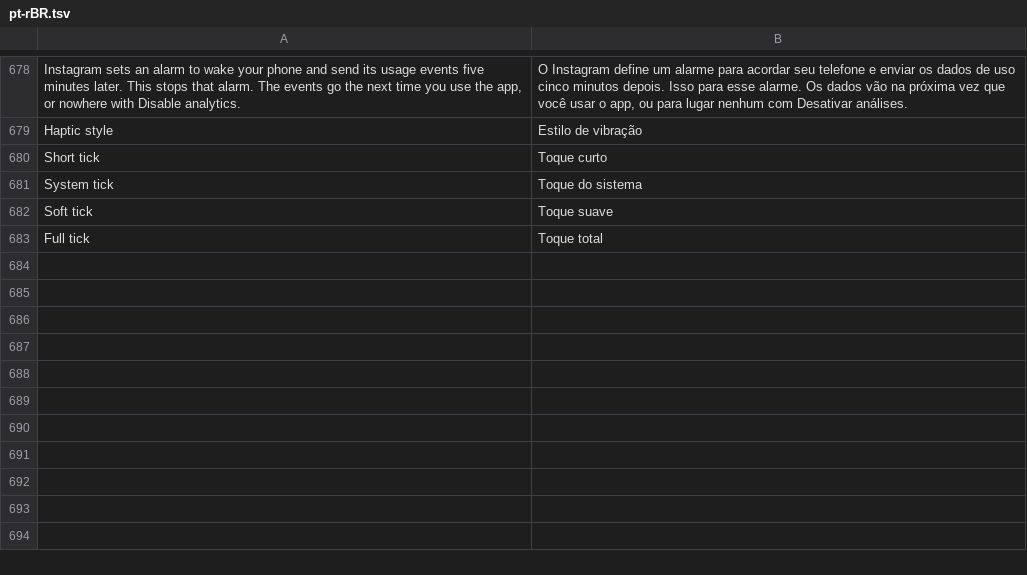
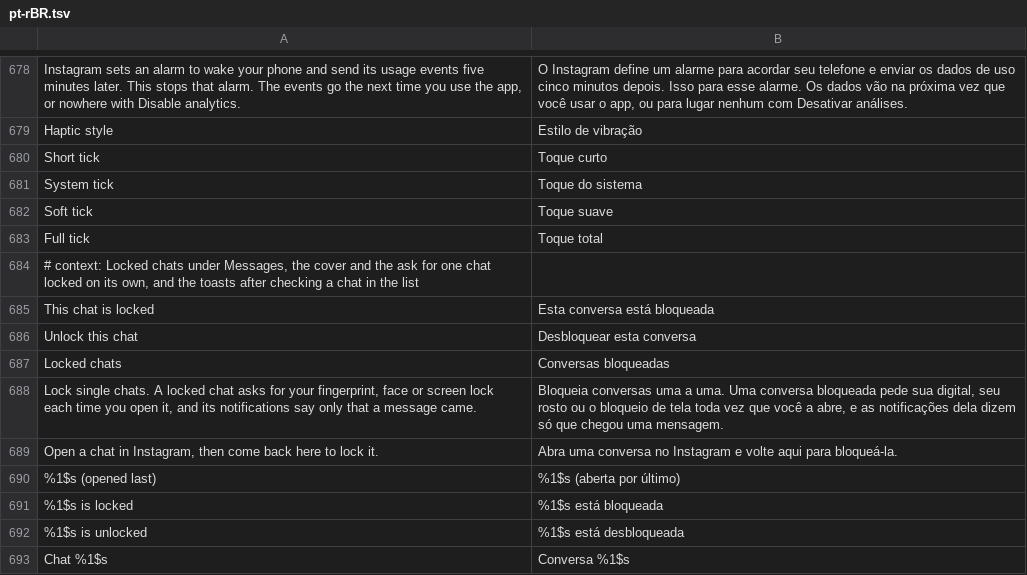
Before and after one commit to SysAdminDoc/HushGram, a TSV file: extensions/shared/library/src/main/l10n/pt-rBR.tsv, drawn as a sheet; only a part is shown, gaps mark what is left out.

Commit message:
feat(direct): lock single chats under Lock your messages
A Locked chats list in settings picks chats that ask the phone's lock on open
and whose notifications only say a message came, with or without the main
switch. The chat in front is read from the chat screen's own controller and
chat key, and pushes are marked with the ids they carry at the display call.

```diff
--- a/extensions/shared/library/src/main/l10n/pt-rBR.tsv
+++ b/extensions/shared/library/src/main/l10n/pt-rBR.tsv
@@ -683 +683,11 @@ Soft tick	Toque suave
 Full tick	Toque total
+# context: Locked chats under Messages, the cover and the ask for one chat locked on its own, and the toasts after checking a chat in the list
+This chat is locked	Esta conversa está bloqueada
+Unlock this chat	Desbloquear esta conversa
+Locked chats	Conversas bloqueadas
+Lock single chats. A locked chat asks for your fingerprint, face or screen lock each time you open it, and its notifications say only that a message came.	Bloqueia conversas uma a uma. Uma conversa bloqueada pede sua digital, seu rosto ou o bloqueio de tela toda vez que você a abre, e as notificações dela dizem só que chegou uma mensagem.
+Open a chat in Instagram, then come back here to lock it.	Abra uma conversa no Instagram e volte aqui para bloqueá-la.
+%1$s (opened last)	%1$s (aberta por último)
+%1$s is locked	%1$s está bloqueada
+%1$s is unlocked	%1$s está desbloqueada
+Chat %1$s	Conversa %1$s
```
Also changed, not shown: extensions/shared/library/src/main/l10n/de.tsv, extensions/shared/library/src/main/l10n/es.tsv, 15 other files.
